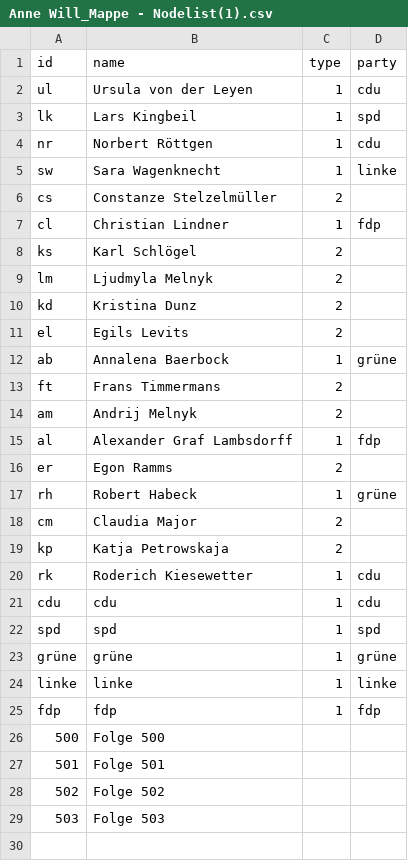
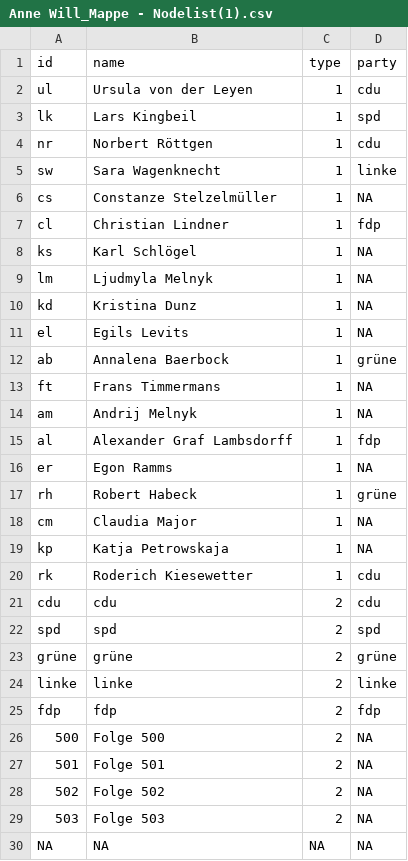
Before and after one commit to rm064/annewill_sna, a CSV file: Anne Will_Mappe - Nodelist(1).csv, drawn as a sheet.

Commit message:
Update Anne Will_Mappe - Nodelist(1).csv

```diff
--- a/Anne Will_Mappe - Nodelist(1).csv
+++ b/Anne Will_Mappe - Nodelist(1).csv
@@ -5,25 +5,26 @@ nr,Norbert Röttgen,1,cdu
 sw,Sara Wagenknecht,1,linke
-cs,Constanze Stelzelmüller,2,
+cs,Constanze Stelzelmüller,1,NA
 cl,Christian Lindner,1,fdp
-ks,Karl Schlögel,2,
-lm,Ljudmyla Melnyk,2,
-kd,Kristina Dunz,2,
-el,Egils Levits ,2,
+ks,Karl Schlögel,1,NA
+lm,Ljudmyla Melnyk,1,NA
+kd,Kristina Dunz,1,NA
+el,Egils Levits ,1,NA
 ab,Annalena Baerbock,1,grüne
-ft,Frans Timmermans,2,
-am,Andrij Melnyk,2,
+ft,Frans Timmermans,1,NA
+am,Andrij Melnyk,1,NA
 al,Alexander Graf Lambsdorff,1,fdp
-er,Egon Ramms,2,
+er,Egon Ramms,1,NA
 rh,Robert Habeck,1,grüne
-cm,Claudia Major,2,
-kp,Katja Petrowskaja,2,
+cm,Claudia Major,1,NA
+kp,Katja Petrowskaja,1,NA
 rk,Roderich Kiesewetter,1,cdu
-cdu,cdu,1,cdu
-spd,spd,1,spd
-grüne,grüne,1,grüne
-linke,linke,1,linke
-fdp,fdp,1,fdp
-500,Folge 500,,
-501,Folge 501,,
-502,Folge 502,,
-503,Folge 503,,
+cdu,cdu,2,cdu
+spd,spd,2,spd
+grüne,grüne,2,grüne
+linke,linke,2,linke
+fdp,fdp,2,fdp
+500,Folge 500,2,NA
+501,Folge 501,2,NA
+502,Folge 502,2,NA
+503,Folge 503,2,NA
+NA,NA,NA,NA
```
